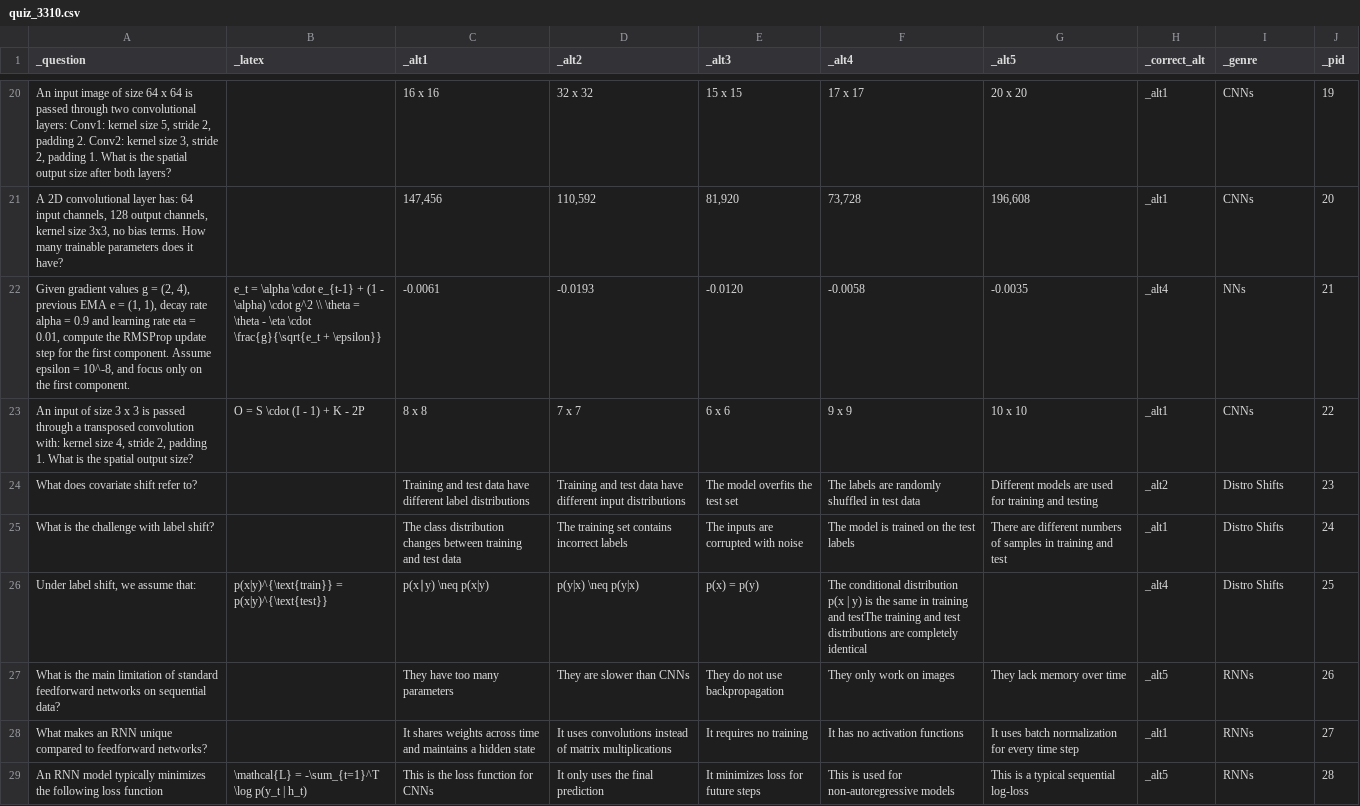
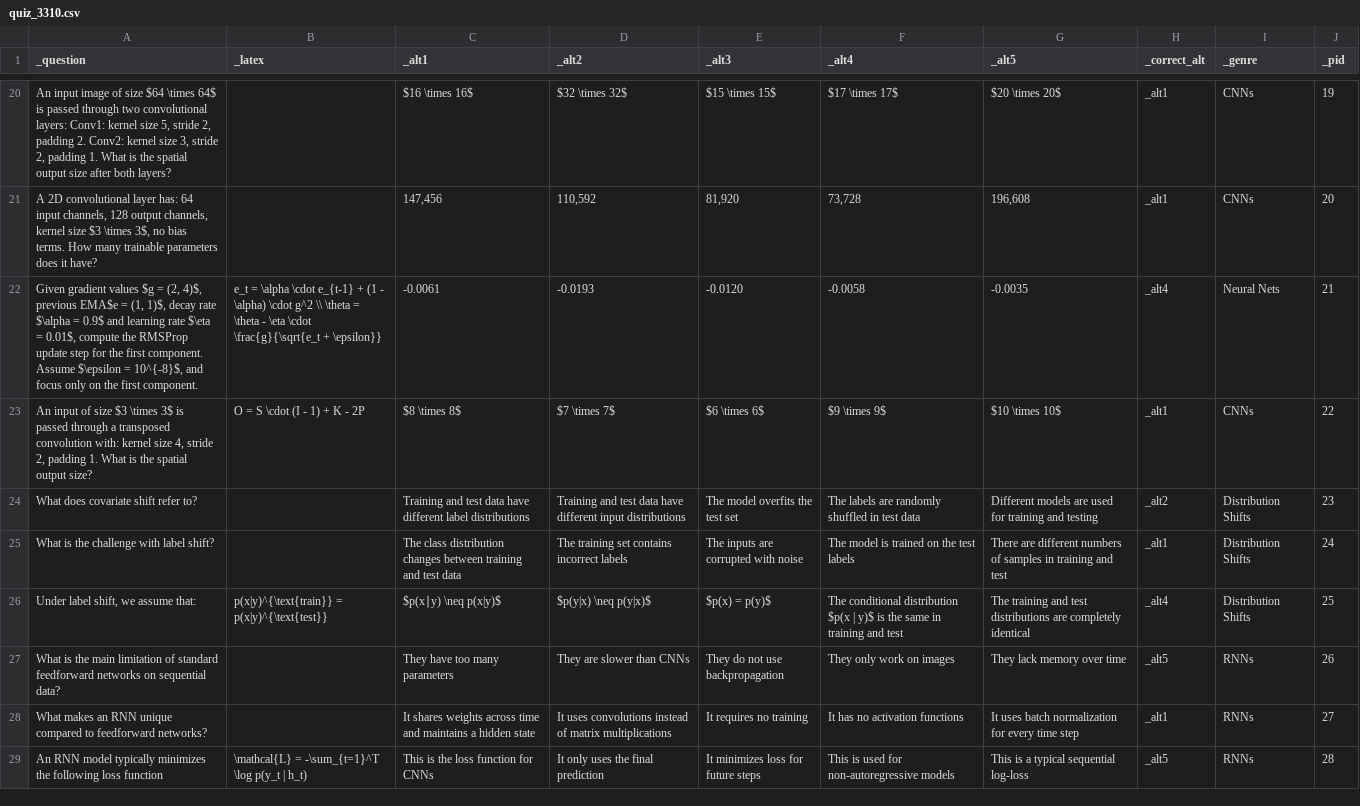
Before and after one commit to hakonko/QuizML, a CSV file: quiz/quiz_3310.csv, drawn as a sheet; only a part is shown, gaps mark what is left out; the diff covers the shown part only; the diff names each change by its address in the sheet, - before the commit and + after, or states it on an @@ line.

```diff
--- a/quiz/quiz_3310.csv
+++ b/quiz/quiz_3310.csv
-A20 (_question): …of size 64 x 64 is passed…
+A20 (_question): …of size $64 \times 64$ is passed…
-C20 (_alt1): 16 x 16
+C20 (_alt1): $16 \times 16$
-D20 (_alt2): 32 x 32
+D20 (_alt2): $32 \times 32$
-E20 (_alt3): 15 x 15
+E20 (_alt3): $15 \times 15$
-F20 (_alt4): 17 x 17
+F20 (_alt4): $17 \times 17$
-G20 (_alt5): 20 x 20
+G20 (_alt5): $20 \times 20$
-A21 (_question): …kernel size 3x3, no bias…
+A21 (_question): …kernel size $3 \times 3$, no bias…
-A22 (_question): …gradient values g = (2, 4), previous EMA e = (1, 1), decay rate alpha = 0.9 and learning rate eta = 0.01, compute the RMSProp update step for the first component. Assume epsilon = 10^-8, and focus…
+A22 (_question): …gradient values $g = (2, 4)$, previous EMA$e = (1, 1)$, decay rate $\alpha = 0.9$ and learning rate $\eta = 0.01$, compute the RMSProp update step for the first component. Assume $\epsilon = 10^{-8}$, and focus…
-I22 (_genre): NNs
+I22 (_genre): Neural Nets
-A23 (_question): …of size 3 x 3 is passed…
+A23 (_question): …of size $3 \times 3$ is passed…
-C23 (_alt1): 8 x 8
+C23 (_alt1): $8 \times 8$
-D23 (_alt2): 7 x 7
+D23 (_alt2): $7 \times 7$
-E23 (_alt3): 6 x 6
+E23 (_alt3): $6 \times 6$
-F23 (_alt4): 9 x 9
+F23 (_alt4): $9 \times 9$
-G23 (_alt5): 10 x 10
+G23 (_alt5): $10 \times 10$
-I24:I26 (_genre): Distro Shifts
+I24:I26 (_genre): Distribution Shifts
-C26 (_alt1): p(x∣y) \neq p(x|y)
+C26 (_alt1): $p(x∣y) \neq p(x|y)$
-D26 (_alt2): p(y|x) \neq p(y|x)
+D26 (_alt2): $p(y|x) \neq p(y|x)$
-E26 (_alt3): p(x) = p(y)
+E26 (_alt3): $p(x) = p(y)$
-F26 (_alt4): …conditional distribution p(x | y) is the same in training and testThe training and test distributions are completely identical
+F26 (_alt4): …conditional distribution $p(x | y)$ is the same in training and test
-G26 (_alt5): (empty)
+G26 (_alt5): The training and test distributions are completely identical
```
Also changed, not shown: 1 added row, 1 removed row and 32 edited cells elsewhere in this file, 6 other files.
